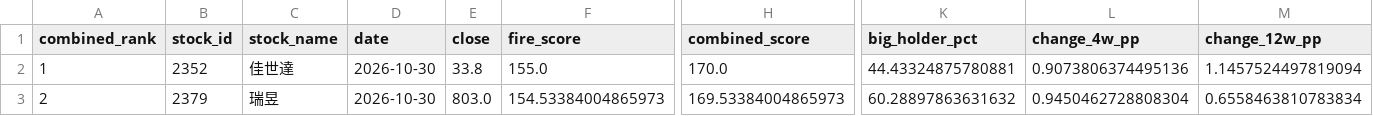
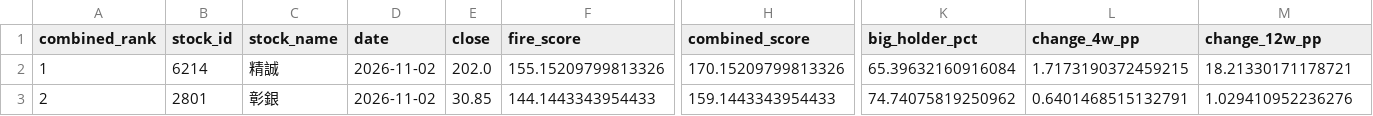
Before and after one commit to seagate1021-code/taiwan-stock-radar, a CSV file: data/history/combined_top_picks.csv, drawn as a sheet; only a part is shown, gaps mark what is left out; the diff covers the shown part only; the diff names each change by its address in the sheet, - before the commit and + after, or states it on an @@ line.

```diff
--- a/data/history/combined_top_picks.csv
+++ b/data/history/combined_top_picks.csv
-B2 (stock_id): 2352
+B2 (stock_id): 6214
-C2 (stock_name): 佳世達
+C2 (stock_name): 精誠
-D2:D3 (date): 2026-10-30
+D2:D3 (date): 2026-11-02
-E2 (close): 33.8
+E2 (close): 202.0
-F2 (fire_score): 155.0
+F2 (fire_score): 155.15209799813326
-H2 (combined_score): 170.0
+H2 (combined_score): 170.15209799813326
-K2 (big_holder_pct): 44.43324875780881
+K2 (big_holder_pct): 65.39632160916084
-L2 (change_4w_pp): 0.9073806374495136
+L2 (change_4w_pp): 1.7173190372459215
-M2 (change_12w_pp): 1.1457524497819094
+M2 (change_12w_pp): 18.21330171178721
-B3 (stock_id): 2379
+B3 (stock_id): 2801
-C3 (stock_name): 瑞昱
+C3 (stock_name): 彰銀
-E3 (close): 803.0
+E3 (close): 30.85
-F3 (fire_score): 154.53384004865973
+F3 (fire_score): 144.1443343954433
-H3 (combined_score): 169.53384004865973
+H3 (combined_score): 159.1443343954433
-K3 (big_holder_pct): 60.28897863631632
+K3 (big_holder_pct): 74.74075819250962
-L3 (change_4w_pp): 0.9450462728808304
+L3 (change_4w_pp): 0.6401468515132791
-M3 (change_12w_pp): 0.6558463810783834
+M3 (change_12w_pp): 1.029410952236276
```
Also changed, not shown: 43 edited cells elsewhere in this file, data/history/combined_picks_history.csv, data/history/stock_signals.csv, 2 other files.
